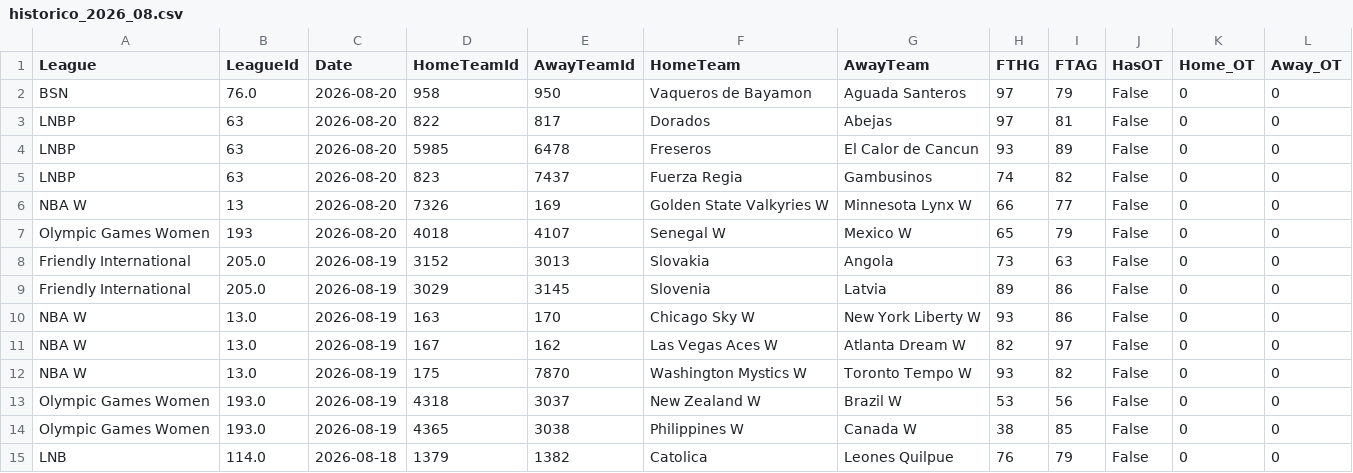
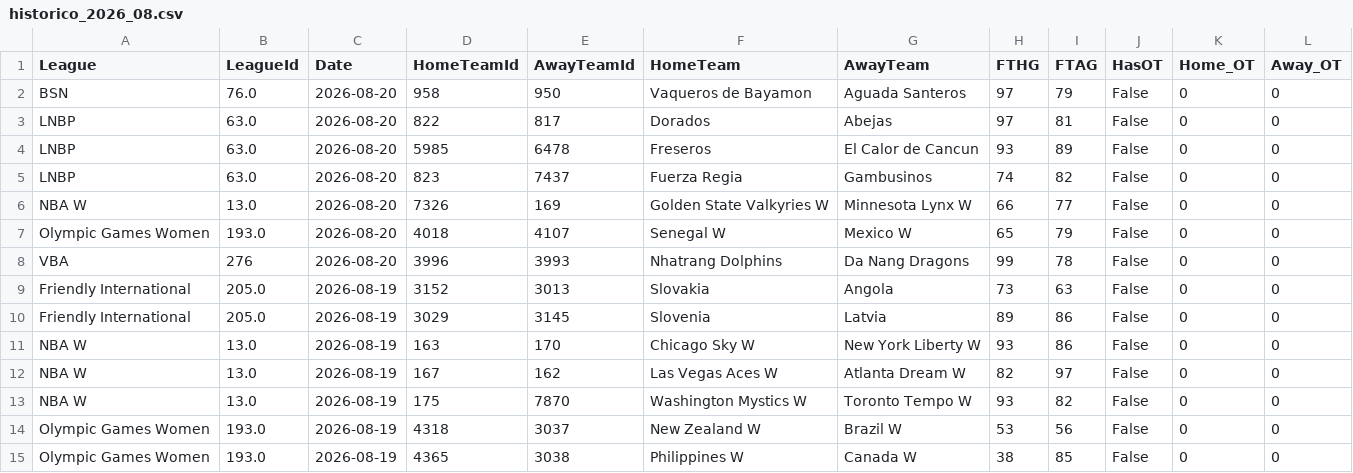
Before and after one commit to MatiasEspildora/pulpo-paul-bot, a CSV file: historico_mensual/basketball/historico_2026_08.csv, drawn as a sheet; only a part is shown; the shorter side is filled out with more unchanged rows.

```diff
--- a/historico_mensual/basketball/historico_2026_08.csv
+++ b/historico_mensual/basketball/historico_2026_08.csv
@@ -2,7 +2,8 @@ League,LeagueId,Date,HomeTeamId,AwayTeamId,HomeTeam,AwayTeam,FTHG,FTAG,HasOT,Hom
 BSN,76.0,2026-08-20,958,950,Vaqueros de Bayamon,Aguada Santeros,97,79,False,0,0
-LNBP,63,2026-08-20,822,817,Dorados,Abejas,97,81,False,0,0
-LNBP,63,2026-08-20,5985,6478,Freseros,El Calor de Cancun,93,89,False,0,0
-LNBP,63,2026-08-20,823,7437,Fuerza Regia,Gambusinos,74,82,False,0,0
-NBA W,13,2026-08-20,7326,169,Golden State Valkyries W,Minnesota Lynx W,66,77,False,0,0
-Olympic Games Women,193,2026-08-20,4018,4107,Senegal W,Mexico W,65,79,False,0,0
+LNBP,63.0,2026-08-20,822,817,Dorados,Abejas,97,81,False,0,0
+LNBP,63.0,2026-08-20,5985,6478,Freseros,El Calor de Cancun,93,89,False,0,0
+LNBP,63.0,2026-08-20,823,7437,Fuerza Regia,Gambusinos,74,82,False,0,0
+NBA W,13.0,2026-08-20,7326,169,Golden State Valkyries W,Minnesota Lynx W,66,77,False,0,0
+Olympic Games Women,193.0,2026-08-20,4018,4107,Senegal W,Mexico W,65,79,False,0,0
+VBA,276,2026-08-20,3996,3993,Nhatrang Dolphins,Da Nang Dragons,99,78,False,0,0
 Friendly International,205.0,2026-08-19,3152,3013,Slovakia,Angola,73,63,False,0,0
```
Also changed, not shown: historico_mensual/football/historico_2026_08.csv, 3 other files.
